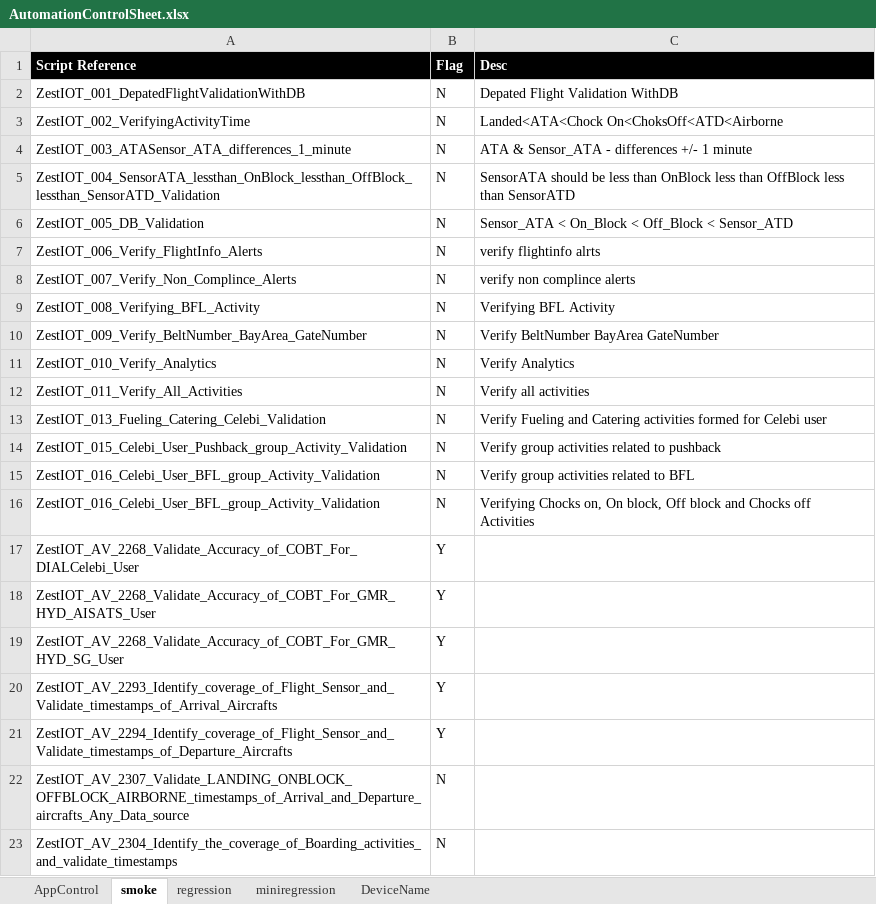
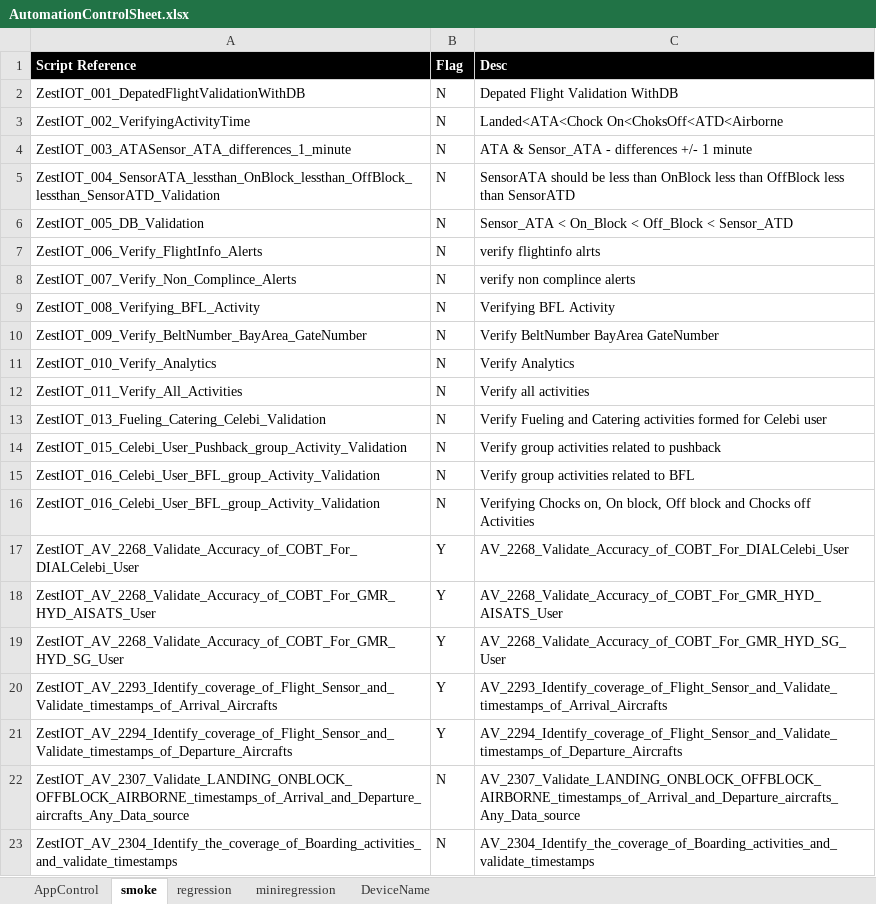
Before and after one commit to Suryakiranreddy/Zestiot, an Excel workbook: target/test-classes/ExcelFiles/AutomationControlSheet.xlsx, sheet smoke, drawn as a sheet; values as stored, in another font and other column widths than the file's, no borders; the diff names each change by its address in the sheet, - before the commit and + after, or states it on an @@ line.

```diff
--- a/target/test-classes/ExcelFiles/AutomationControlSheet.xlsx (sheet smoke)
+++ b/target/test-classes/ExcelFiles/AutomationControlSheet.xlsx (sheet smoke)
-C17 (Desc): (empty)
+C17 (Desc): AV_2268_Validate_Accuracy_of_COBT_For_DIALCelebi_User
-C18 (Desc): (empty)
+C18 (Desc): AV_2268_Validate_Accuracy_of_COBT_For_GMR_HYD_AISATS_User
-C19 (Desc): (empty)
+C19 (Desc): AV_2268_Validate_Accuracy_of_COBT_For_GMR_HYD_SG_User
-C20 (Desc): (empty)
+C20 (Desc): AV_2293_Identify_coverage_of_Flight_Sensor_and_Validate_timestamps_of_Arrival_Aircrafts
-C21 (Desc): (empty)
+C21 (Desc): AV_2294_Identify_coverage_of_Flight_Sensor_and_Validate_timestamps_of_Departure_Aircrafts
-C22 (Desc): (empty)
+C22 (Desc): AV_2307_Validate_LANDING_ONBLOCK_OFFBLOCK_AIRBORNE_timestamps_of_Arrival_and_Departure_aircrafts_Any_Data_source
-C23 (Desc): (empty)
+C23 (Desc): AV_2304_Identify_the_coverage_of_Boarding_activities_and_validate_timestamps
```
Also changed, not shown: sheet AppControl, 2 other files.
